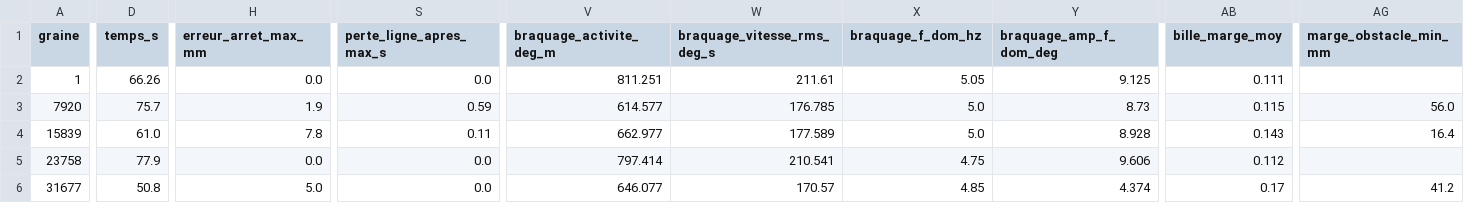
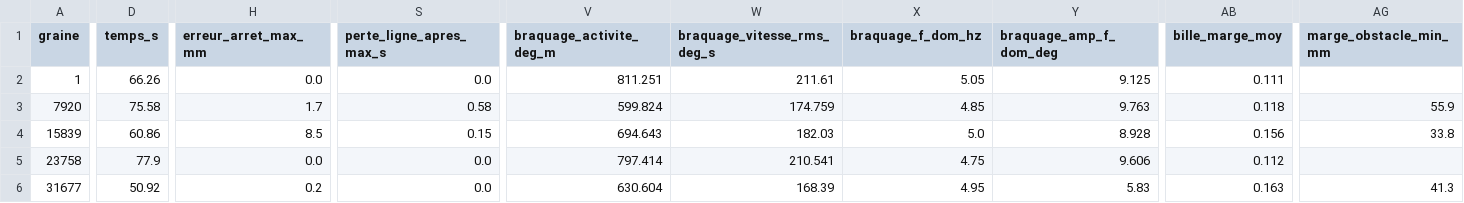
Before and after one commit to equipe-vehicule/FastDrink_E05, a CSV file: essais/reference_realiste_recul50.csv, drawn as a sheet; only a part is shown, gaps mark what is left out; the diff covers the shown part only; the diff names each change by its address in the sheet, - before the commit and + after, or states it on an @@ line.

```diff
--- a/essais/reference_realiste_recul50.csv
+++ b/essais/reference_realiste_recul50.csv
-D3 (temps_s): 75.7
+D3 (temps_s): 75.58
-H3 (erreur_arret_max_mm): 1.9
+H3 (erreur_arret_max_mm): 1.7
-S3 (perte_ligne_apres_max_s): 0.59
+S3 (perte_ligne_apres_max_s): 0.58
-V3 (braquage_activite_deg_m): 614.577
+V3 (braquage_activite_deg_m): 599.824
-W3 (braquage_vitesse_rms_deg_s): 176.785
+W3 (braquage_vitesse_rms_deg_s): 174.759
-X3 (braquage_f_dom_hz): 5.0
+X3 (braquage_f_dom_hz): 4.85
-Y3 (braquage_amp_f_dom_deg): 8.73
+Y3 (braquage_amp_f_dom_deg): 9.763
-AB3 (bille_marge_moy): 0.115
+AB3 (bille_marge_moy): 0.118
-AG3 (marge_obstacle_min_mm): 56.0
+AG3 (marge_obstacle_min_mm): 55.9
-D4 (temps_s): 61.0
+D4 (temps_s): 60.86
-H4 (erreur_arret_max_mm): 7.8
+H4 (erreur_arret_max_mm): 8.5
-S4 (perte_ligne_apres_max_s): 0.11
+S4 (perte_ligne_apres_max_s): 0.15
-V4 (braquage_activite_deg_m): 662.977
+V4 (braquage_activite_deg_m): 694.643
-W4 (braquage_vitesse_rms_deg_s): 177.589
+W4 (braquage_vitesse_rms_deg_s): 182.03
-AB4 (bille_marge_moy): 0.143
+AB4 (bille_marge_moy): 0.156
-AG4 (marge_obstacle_min_mm): 16.4
+AG4 (marge_obstacle_min_mm): 33.8
-D6 (temps_s): 50.8
+D6 (temps_s): 50.92
-H6 (erreur_arret_max_mm): 5.0
+H6 (erreur_arret_max_mm): 0.2
-V6 (braquage_activite_deg_m): 646.077
+V6 (braquage_activite_deg_m): 630.604
-W6 (braquage_vitesse_rms_deg_s): 170.57
+W6 (braquage_vitesse_rms_deg_s): 168.39
-X6 (braquage_f_dom_hz): 4.85
+X6 (braquage_f_dom_hz): 4.95
-Y6 (braquage_amp_f_dom_deg): 4.374
+Y6 (braquage_amp_f_dom_deg): 5.83
-AB6 (bille_marge_moy): 0.17
+AB6 (bille_marge_moy): 0.163
-AG6 (marge_obstacle_min_mm): 41.2
+AG6 (marge_obstacle_min_mm): 41.3
```
Also changed, not shown: 66 edited cells elsewhere in this file, essais/reference_1-240.csv, essais/reference_libre.csv, 13 other files.
